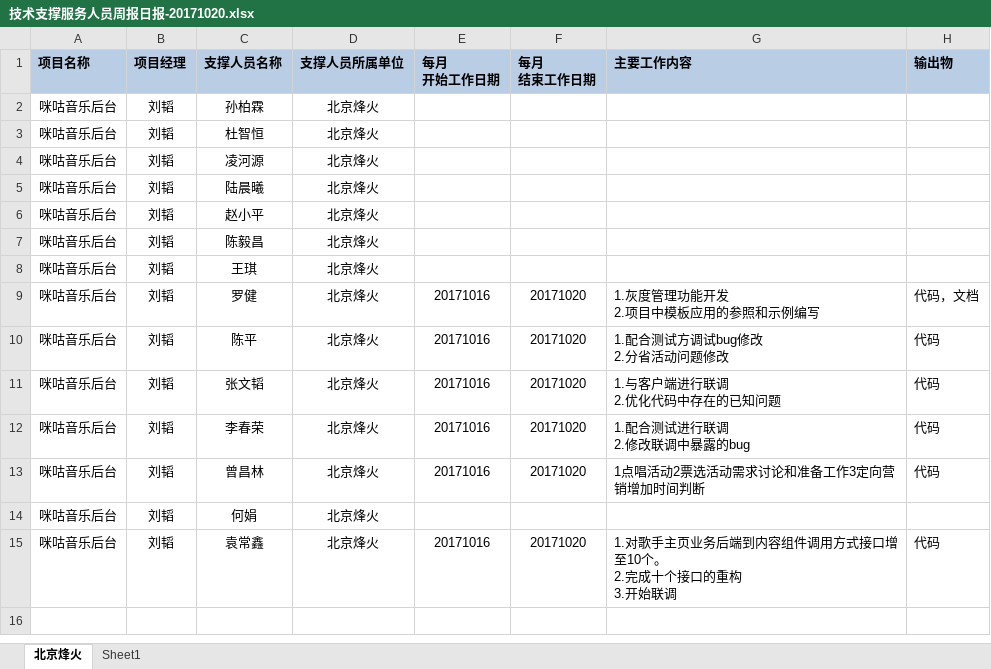
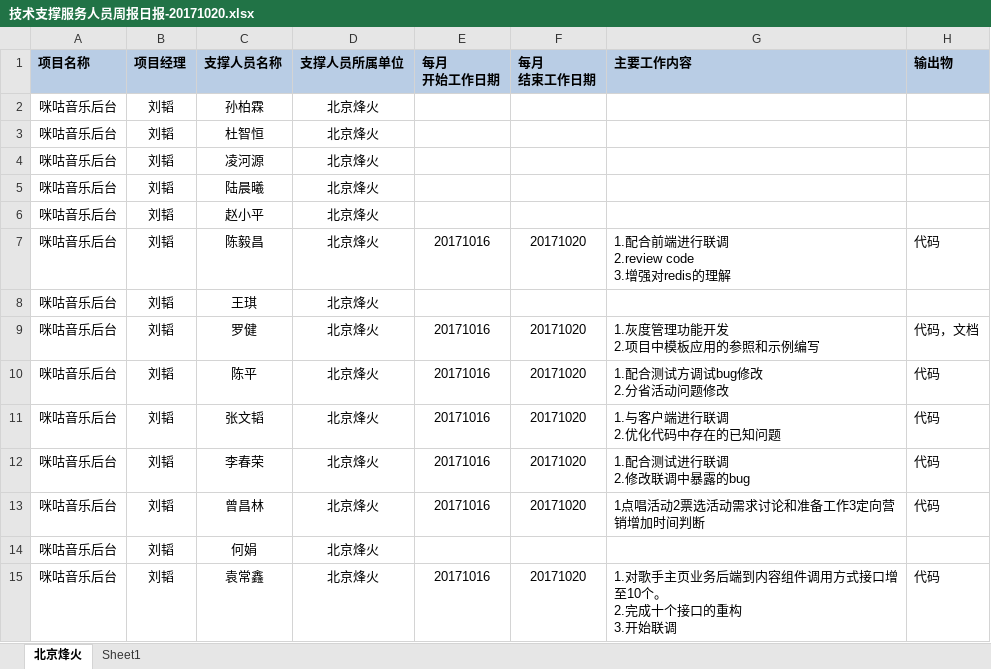
Before and after one commit to just-forking/weekReport, an Excel workbook: 20171020周报/技术支撑服务人员周报日报-20171020.xlsx, sheet 北京烽火, drawn as a sheet; values as stored, in another font and other column widths than the file's, no borders; ↵ is a line break in a cell; the diff names each change by its address in the sheet, - before the commit and + after, or states it on an @@ line.

```diff
--- a/20171020周报/技术支撑服务人员周报日报-20171020.xlsx (sheet 北京烽火)
+++ b/20171020周报/技术支撑服务人员周报日报-20171020.xlsx (sheet 北京烽火)
-E7 (每月 开始工作日期): (empty)
+E7 (每月 开始工作日期): 20171016
-F7 (每月 结束工作日期): (empty)
+F7 (每月 结束工作日期): 20171020
-G7 (主要工作内容): (empty)
+G7 (主要工作内容): 1.配合前端进行联调 ↵ 2.review code ↵ 3.增强对redis的理解
-H7 (输出物): (empty)
+H7 (输出物): 代码
```
Also changed, not shown: 20171013周报/技术支撑服务人员周报日报-20171013.xlsx, 20171027周报/技术支撑服务人员周报日报-20171027.xlsx.
